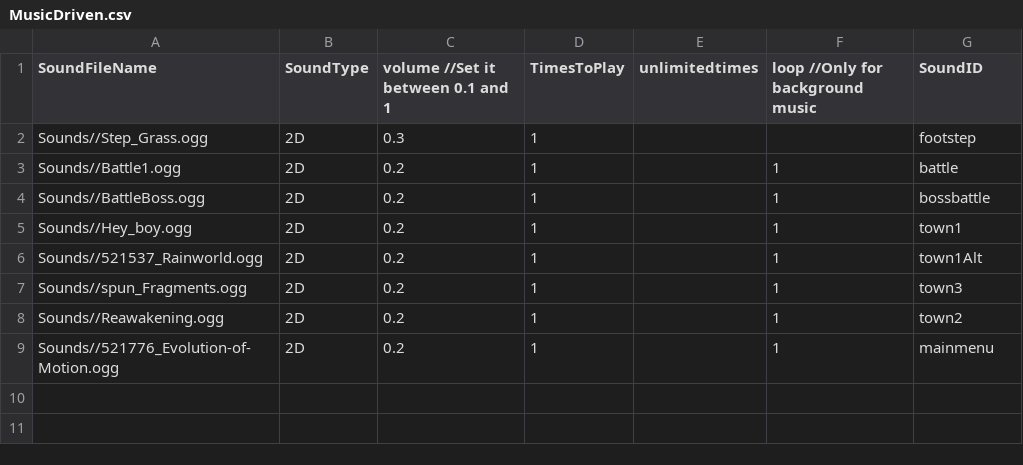
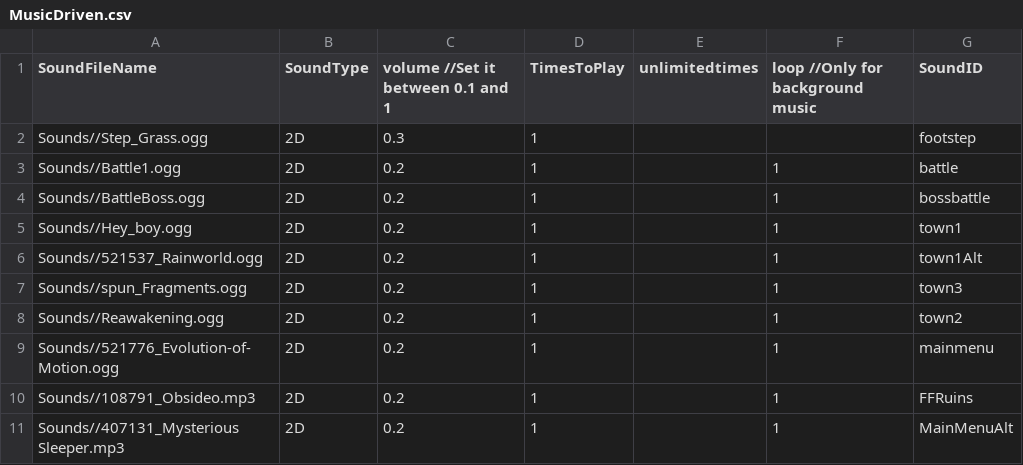
Before and after one commit to HalcionCyanide/SP3_T14N, a CSV file: Base/DrivenFiles/MusicDriven.csv, drawn as a sheet.

```diff
--- a/Base/DrivenFiles/MusicDriven.csv
+++ b/Base/DrivenFiles/MusicDriven.csv
@@ -9 +9,3 @@ Sounds//Reawakening.ogg,2D,0.2,1,,1,town2
 Sounds//521776_Evolution-of-Motion.ogg,2D,0.2,1,,1,mainmenu
+Sounds//108791_Obsideo.mp3,2D,0.2,1,,1,FFRuins
+Sounds//407131_Mysterious Sleeper.mp3,2D,0.2,1,,1,MainMenuAlt
```
Also changed, not shown: 6 other files.
